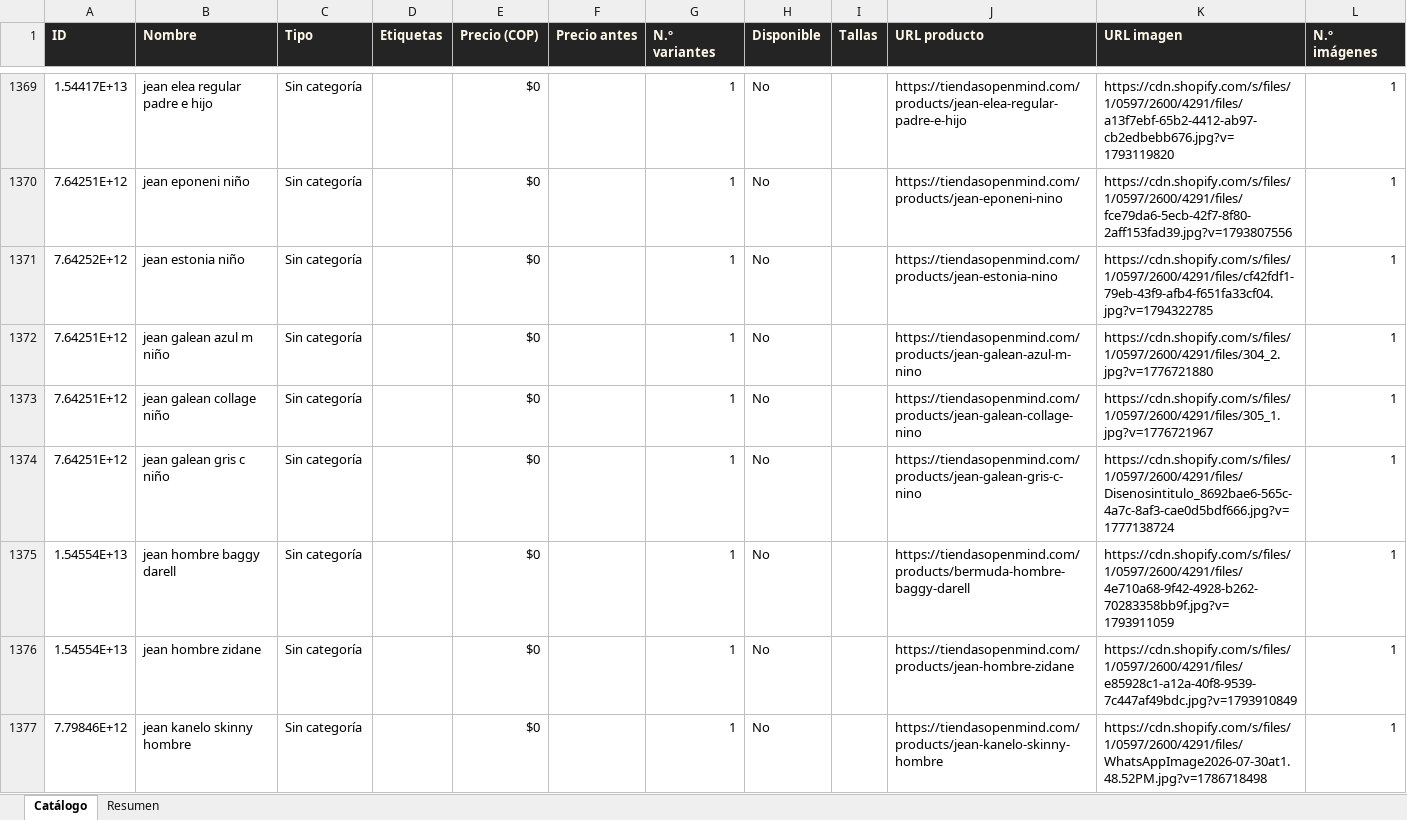
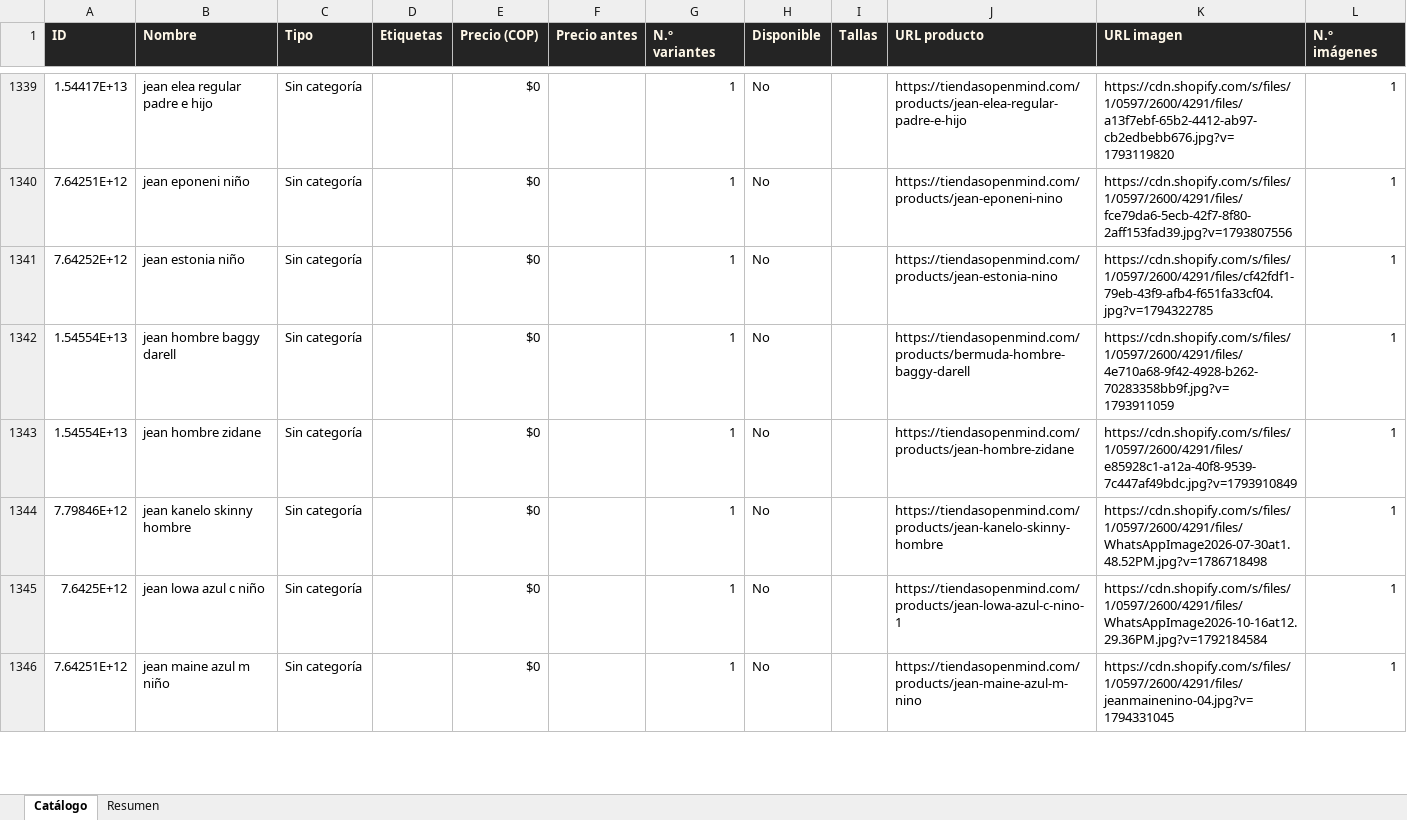
Before and after one commit to ikib2c/iki, an Excel workbook: OpenMind_Catalogo.xlsx, sheet Catálogo, drawn as a sheet; only a part is shown, gaps mark what is left out; the shorter side is filled out with more unchanged rows; values as stored, in another font and other column widths than the file's, no borders; removed rows and columns are numbered as before the commit, all else as after; the diff covers the shown part only; the diff names each change by its address in the sheet, - before the commit and + after, or states it on an @@ line.

Commit message:
sync: actualiza catalogo de la tienda y Excel de proveedores [skip ci]

```diff
--- a/OpenMind_Catalogo.xlsx (sheet Catálogo)
+++ b/OpenMind_Catalogo.xlsx (sheet Catálogo)
-row 1372: 7.64251E+12 | jean galean azul m niño | Sin categoría |  | $0 |  | 1 | No |  | https://tiendasopenmind.com/products/jean-galean-azul-m-nino | https://cdn.shopify.com/s/files/1/0597/2600/4291/files/304_2.jpg?v=1776721880 | 1
-row 1373: 7.64251E+12 | jean galean collage niño | Sin categoría |  | $0 |  | 1 | No |  | https://tiendasopenmind.com/products/jean-galean-collage-nino | https://cdn.shopify.com/s/files/1/0597/2600/4291/files/305_1.jpg?v=1776721967 | 1
-row 1374: 7.64251E+12 | jean galean gris c niño | Sin categoría |  | $0 |  | 1 | No |  | https://tiendasopenmind.com/products/jean-galean-gris-c-nino | https://cdn.shopify.com/s/files/1/0597/2600/4291/files/Disenosintitulo_8692bae6-565c-4a7c-8af3-cae0d5bdf666.jpg?v=1777138724 | 1
```
Also changed, not shown: 2 added rows, 46 removed rows and 2 edited cells elsewhere in this sheet, sheet Resumen, Gava_Joyeria_Catalogo.xlsx, Jugueteria_Taiwan_Catalogo.xlsx, 3 other files.
